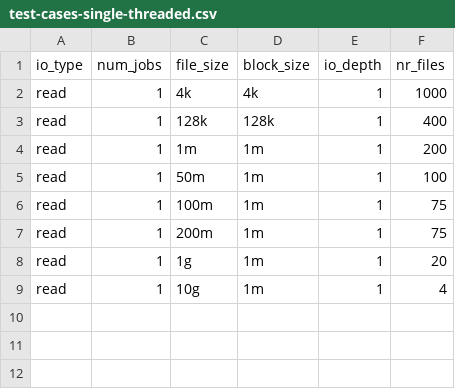
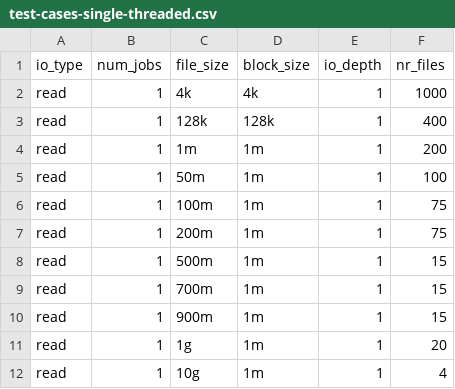
Before and after one commit to GoogleCloudPlatform/gcsfuse-tools, a CSV file: distributed-micro-benchmarking/test-suites/sequential-read-tests/test-cases-single-threaded.csv, drawn as a sheet.

```diff
--- a/distributed-micro-benchmarking/test-suites/sequential-read-tests/test-cases-single-threaded.csv
+++ b/distributed-micro-benchmarking/test-suites/sequential-read-tests/test-cases-single-threaded.csv
@@ -7,2 +7,5 @@ read,1,100m,1m,1,75
 read,1,200m,1m,1,75
+read,1,500m,1m,1,15
+read,1,700m,1m,1,15
+read,1,900m,1m,1,15
 read,1,1g,1m,1,20
```
Also changed, not shown: 4 other files.
